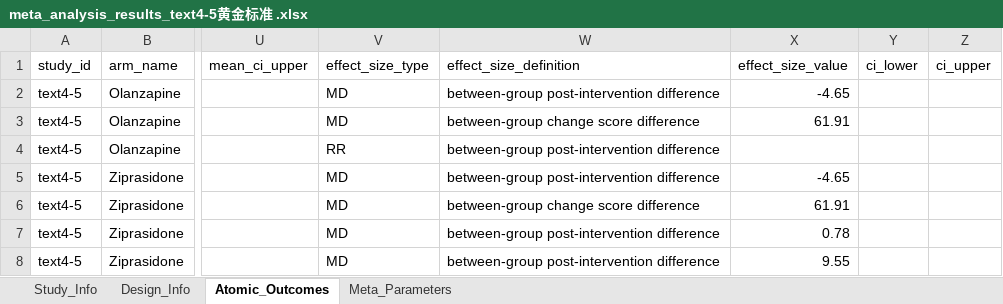
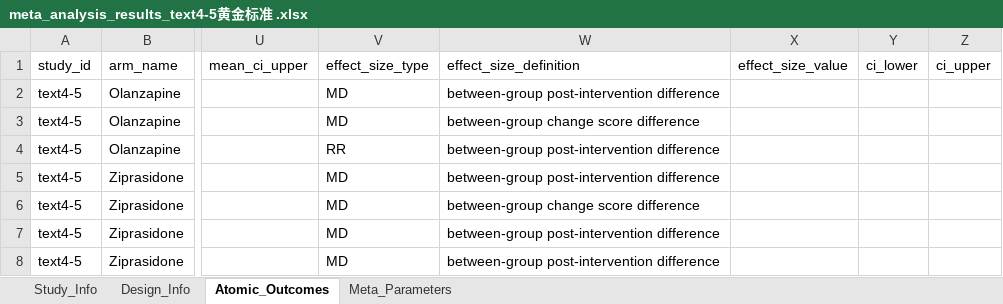
Before and after one commit to yijiajiajiajiajia/MAU-RCT-Extraction, an Excel workbook: Large-Scale Psychiatry Meta-Dataset/Gold Standard/meta_analysis_results_text4-5黄金标准 .xlsx, sheet Atomic_Outcomes, drawn as a sheet; only a part is shown, gaps mark what is left out; values as stored, in another font and other column widths than the file's, no borders; the diff names each change by its address in the sheet, - before the commit and + after, or states it on an @@ line.

```diff
--- a/Large-Scale Psychiatry Meta-Dataset/Gold Standard/meta_analysis_results_text4-5黄金标准 .xlsx (sheet Atomic_Outcomes)
+++ b/Large-Scale Psychiatry Meta-Dataset/Gold Standard/meta_analysis_results_text4-5黄金标准 .xlsx (sheet Atomic_Outcomes)
-X2 (effect_size_value): -4.65
+X2 (effect_size_value): (empty)
-X3 (effect_size_value): 61.91
+X3 (effect_size_value): (empty)
-X5 (effect_size_value): -4.65
+X5 (effect_size_value): (empty)
-X6 (effect_size_value): 61.91
+X6 (effect_size_value): (empty)
-X7 (effect_size_value): 0.78
+X7 (effect_size_value): (empty)
-X8 (effect_size_value): 9.55
+X8 (effect_size_value): (empty)
```
Also changed, not shown: Large-Scale Psychiatry Meta-Dataset/Gold Standard/meta_analysis_results_text4-28黄金标准.xlsx, Large-Scale Psychiatry Meta-Dataset/Gold Standard/meta_analysis_results_text4-2黄金标准.xlsx, 6 other files.
